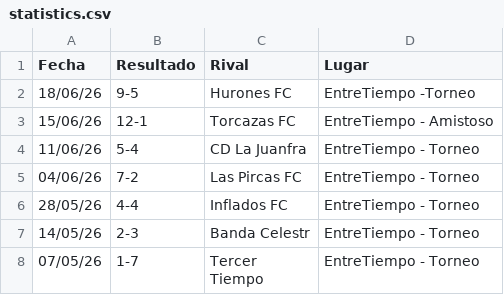
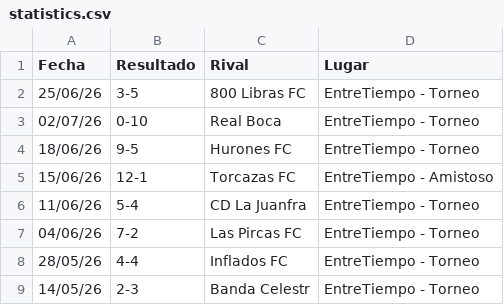
Before and after one commit to hescalag-web/barbarosfc, a CSV file: docs/statistics.csv, drawn as a sheet; only a part is shown; the shorter side is filled out with more unchanged rows.

Commit message:
fecha 11-12

```diff
--- a/docs/statistics.csv
+++ b/docs/statistics.csv
@@ -1,3 +1,5 @@
 Fecha,Resultado,Rival,Lugar
-18/06/26,9-5,Hurones FC,EntreTiempo -Torneo
+25/06/26,3-5,800 Libras FC,EntreTiempo - Torneo
+02/07/26,0-10,Real Boca,EntreTiempo - Torneo
+18/06/26,9-5,Hurones FC,EntreTiempo - Torneo
 15/06/26,12-1,Torcazas FC,EntreTiempo - Amistoso
```
Also changed, not shown: docs/current_scorer_entretiempoApertura2026.csv, docs/fixture_current_tournament_entretiempoApertura2026.csv, 4 other files.
